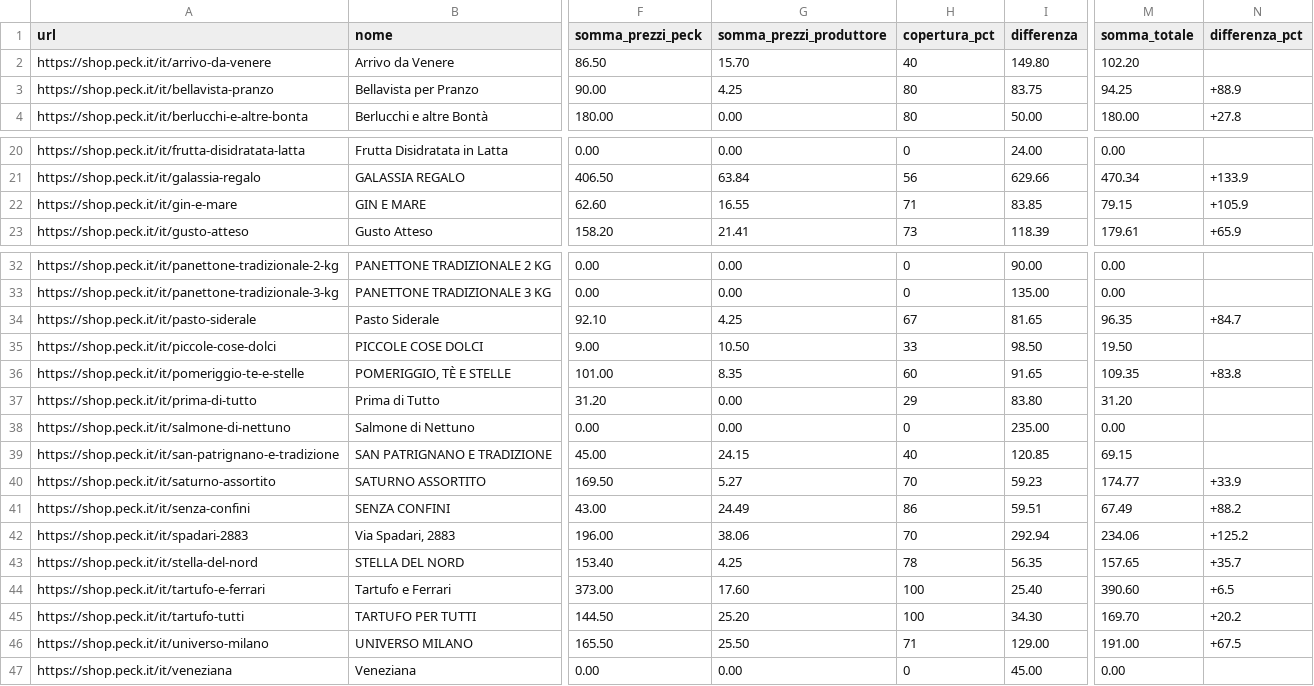
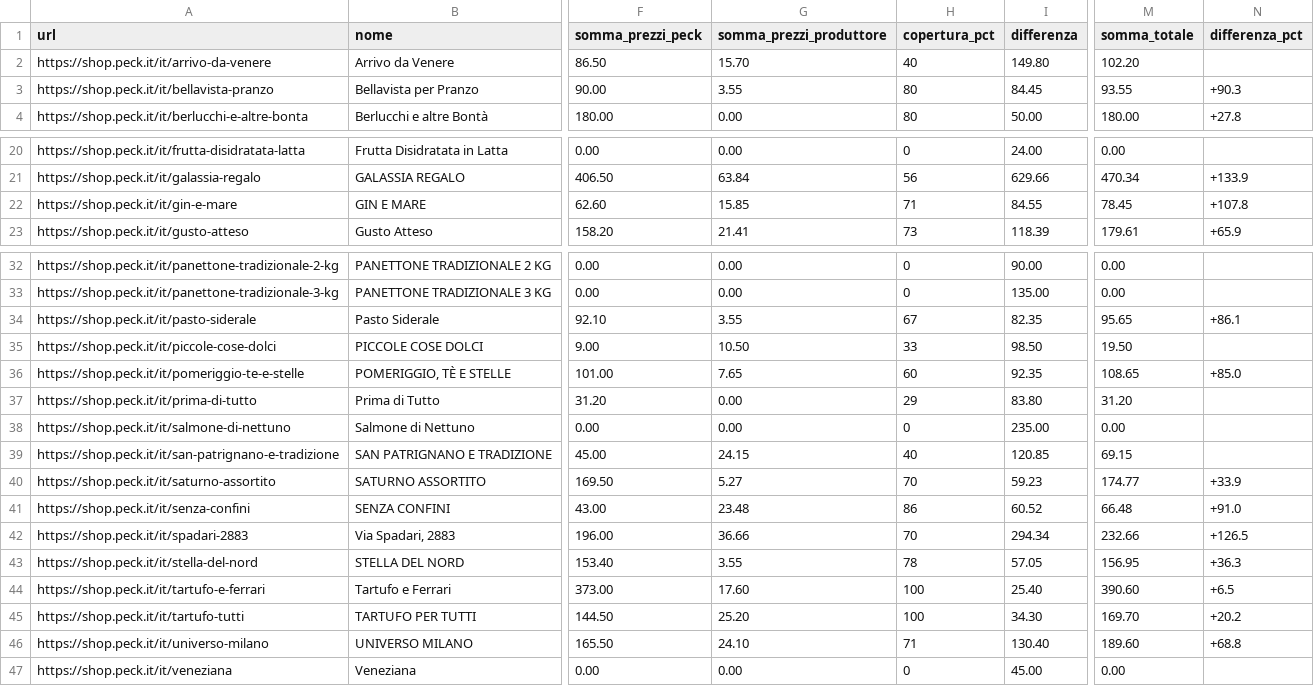
Before and after one commit to AndreottiVIII/peck-tracker, a CSV file: data/confronto/box_valore.csv, drawn as a sheet; only a part is shown, gaps mark what is left out; the diff covers the shown part only; the diff names each change by its address in the sheet, - before the commit and + after, or states it on an @@ line.

```diff
--- a/data/confronto/box_valore.csv
+++ b/data/confronto/box_valore.csv
-G3 (somma_prezzi_produttore): 4.25
+G3 (somma_prezzi_produttore): 3.55
-I3 (differenza): 83.75
+I3 (differenza): 84.45
-M3 (somma_totale): 94.25
+M3 (somma_totale): 93.55
-N3 (differenza_pct): +88.9
+N3 (differenza_pct): +90.3
-G22 (somma_prezzi_produttore): 16.55
+G22 (somma_prezzi_produttore): 15.85
-I22 (differenza): 83.85
+I22 (differenza): 84.55
-M22 (somma_totale): 79.15
+M22 (somma_totale): 78.45
-N22 (differenza_pct): +105.9
+N22 (differenza_pct): +107.8
-G34 (somma_prezzi_produttore): 4.25
+G34 (somma_prezzi_produttore): 3.55
-I34 (differenza): 81.65
+I34 (differenza): 82.35
-M34 (somma_totale): 96.35
+M34 (somma_totale): 95.65
-N34 (differenza_pct): +84.7
+N34 (differenza_pct): +86.1
-G36 (somma_prezzi_produttore): 8.35
+G36 (somma_prezzi_produttore): 7.65
-I36 (differenza): 91.65
+I36 (differenza): 92.35
-M36 (somma_totale): 109.35
+M36 (somma_totale): 108.65
-N36 (differenza_pct): +83.8
+N36 (differenza_pct): +85.0
-G41 (somma_prezzi_produttore): 24.49
+G41 (somma_prezzi_produttore): 23.48
-I41 (differenza): 59.51
+I41 (differenza): 60.52
-M41 (somma_totale): 67.49
+M41 (somma_totale): 66.48
-N41 (differenza_pct): +88.2
+N41 (differenza_pct): +91.0
-G42 (somma_prezzi_produttore): 38.06
+G42 (somma_prezzi_produttore): 36.66
-I42 (differenza): 292.94
+I42 (differenza): 294.34
-M42 (somma_totale): 234.06
+M42 (somma_totale): 232.66
-N42 (differenza_pct): +125.2
+N42 (differenza_pct): +126.5
-G43 (somma_prezzi_produttore): 4.25
+G43 (somma_prezzi_produttore): 3.55
-I43 (differenza): 56.35
+I43 (differenza): 57.05
-M43 (somma_totale): 157.65
+M43 (somma_totale): 156.95
-N43 (differenza_pct): +35.7
+N43 (differenza_pct): +36.3
-G46 (somma_prezzi_produttore): 25.50
+G46 (somma_prezzi_produttore): 24.10
-I46 (differenza): 129.00
+I46 (differenza): 130.40
-M46 (somma_totale): 191.00
+M46 (somma_totale): 189.60
-N46 (differenza_pct): +67.5
+N46 (differenza_pct): +68.8
```
Also changed, not shown: 15 edited cells elsewhere in this file, data/confronto/box_valore_righe.csv, data/confronto/risultati_2.csv, 30 other files.
